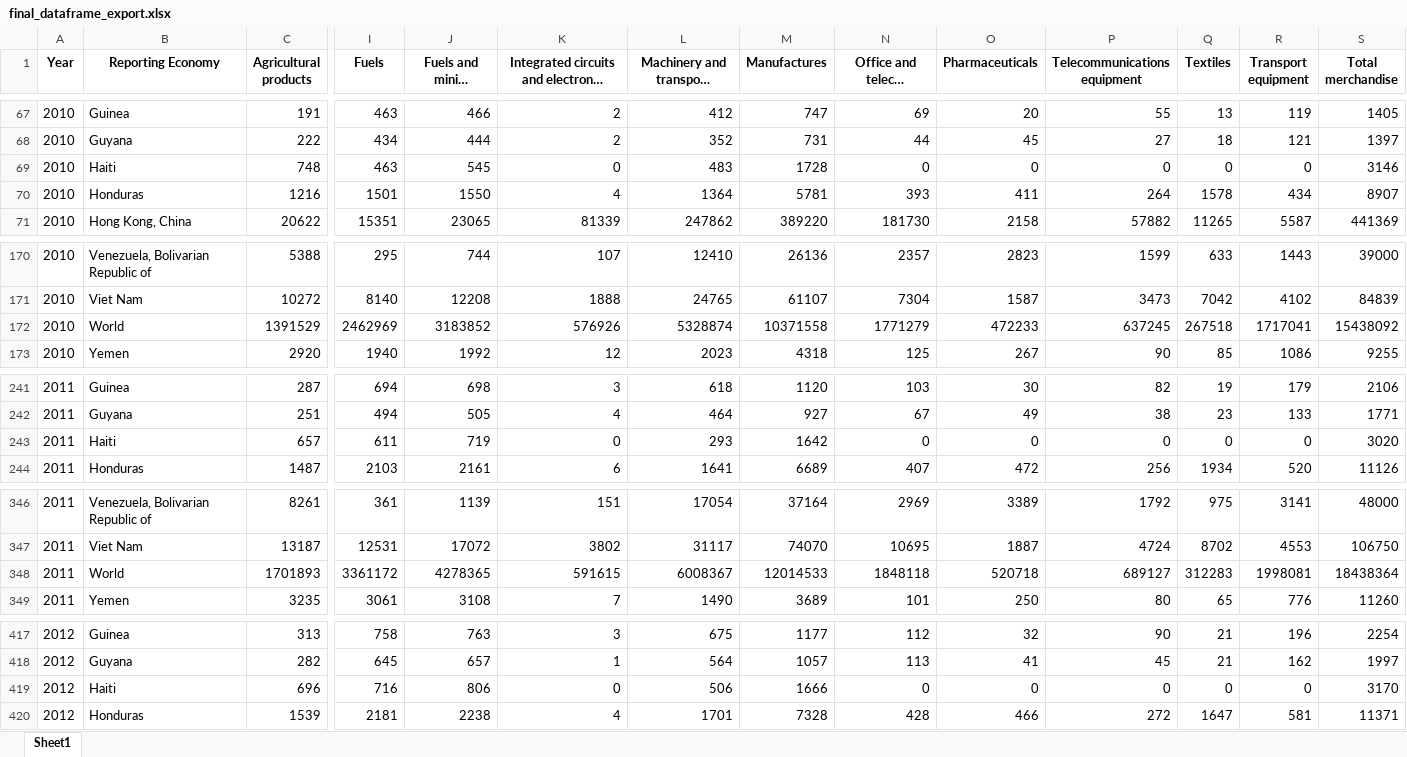
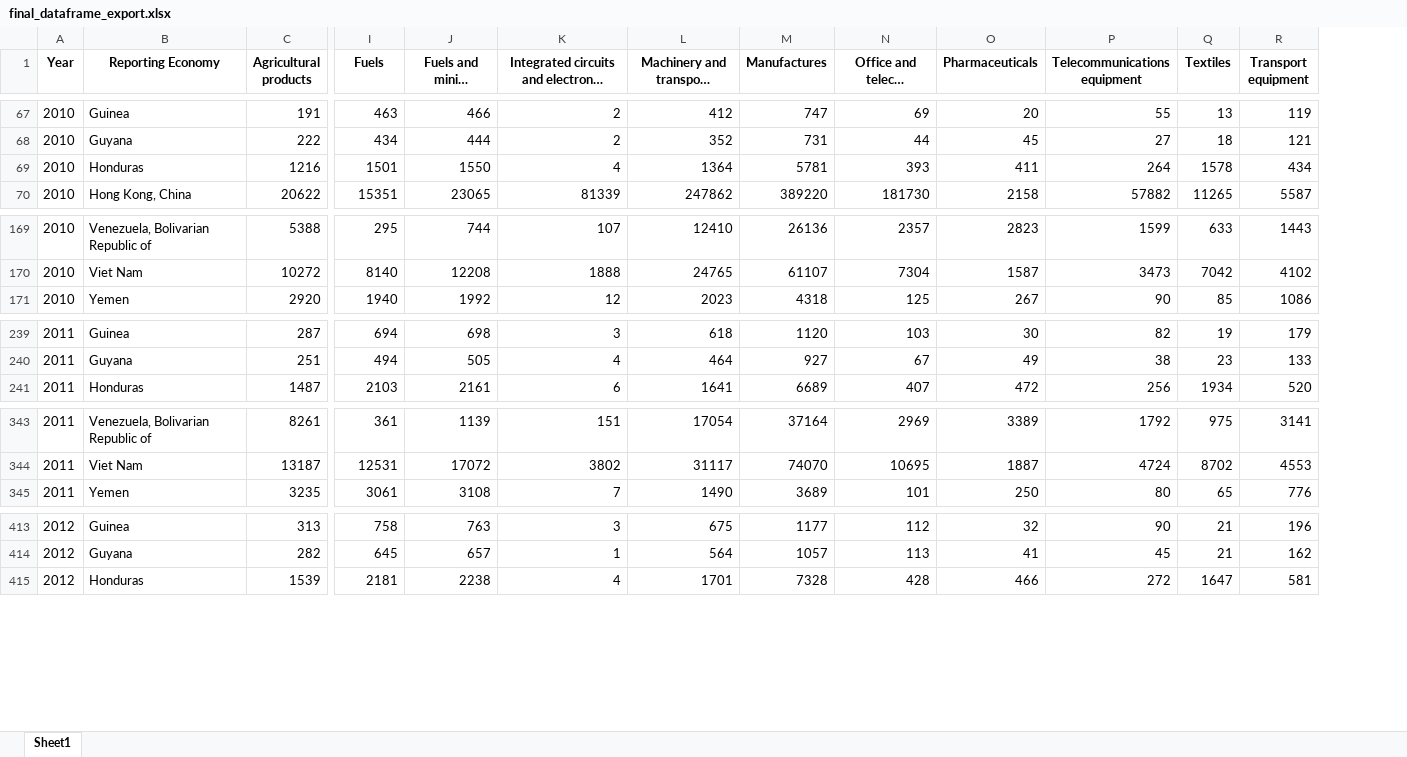
Before and after one commit to kesnel/ayiti-analytics-capstone-project, an Excel workbook: output/data/final_dataframe_export.xlsx, sheet Sheet1, drawn as a sheet; only a part is shown, gaps mark what is left out; long unchanged cells end in …; values as stored, in another font and other column widths than the file's, no borders; rows hold the shown columns only; the diff covers the shown part only; the diff names each change by its address in the sheet, - before the commit and + after, or states it on an @@ line.

Commit message:
Output --> Final DF

```diff
--- a/output/data/final_dataframe_export.xlsx (sheet Sheet1)
+++ b/output/data/final_dataframe_export.xlsx (sheet Sheet1)
-column S (Total merchandise), rows 67-68: 1405 | 1397; rows 70-71: 8907 | 441369; rows 170-171: 39000 | 84839; row 173: 9255; rows 241-242: 2106 | 1771; row 244: 11126; rows 346-347: 48000 | 106750; row 349: 11260; rows 417-418: 2254 | 1997; row 420: 11371
-row 69: 2010 | Haiti | 748 | 463 | 545 | 0 | 483 | 1728 | 0 | 0 | 0 | 0 | 0 | 3146
-row 172: 2010 | World | 1391529 | 2462969 | 3183852 | 576926 | 5328874 | 10371558 | 1771279 | 472233 | 637245 | 267518 | 1717041 | 15438092
-row 243: 2011 | Haiti | 657 | 611 | 719 | 0 | 293 | 1642 | 0 | 0 | 0 | 0 | 0 | 3020
-row 348: 2011 | World | 1701893 | 3361172 | 4278365 | 591615 | 6008367 | 12014533 | 1848118 | 520718 | 689127 | 312283 | 1998081 | 18438364
-row 419: 2012 | Haiti | 696 | 716 | 806 | 0 | 506 | 1666 | 0 | 0 | 0 | 0 | 0 | 3170
```
Also changed, not shown: 15 removed rows elsewhere in this sheet, 1 other file.
